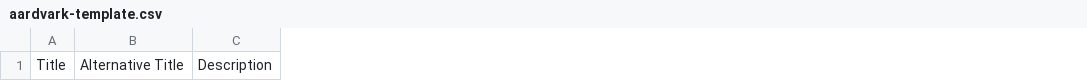
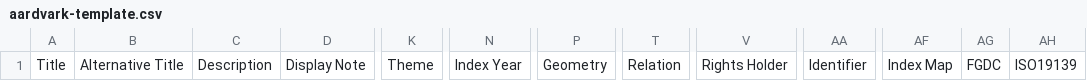
Before and after one commit to UWM-Libraries/ogm-py, a CSV file: export-aardvark-json/aardvark-template.csv, drawn as a sheet; only a part is shown, gaps mark what is left out; the diff names each change by its address in the sheet, - before the commit and + after, or states it on an @@ line.

Commit message:
update aardvark template

```diff
--- a/export-aardvark-json/aardvark-template.csv
+++ b/export-aardvark-json/aardvark-template.csv
+column D, row 1: Display Note
+column K, row 1: Theme
+column N, row 1: Index Year
+column P, row 1: Geometry
+column T, row 1: Relation
+column V, row 1: Rights Holder
+column AA, row 1: Identifier
+column AF, row 1: Index Map
+column AG, row 1: FGDC
+column AH, row 1: ISO19139
```
